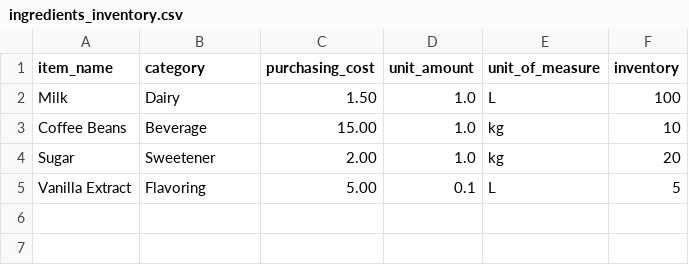
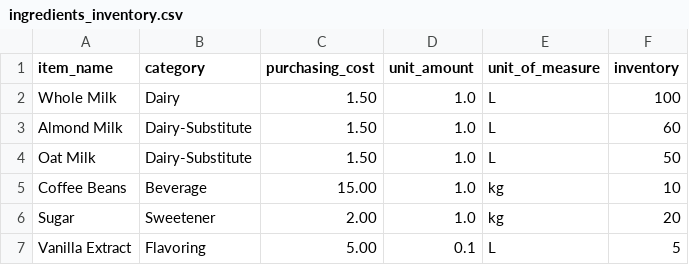
Before and after one commit to jquintas-catalyte/small-group-project, a CSV file: app/data/ingredients_inventory.csv, drawn as a sheet.

```diff
--- a/app/data/ingredients_inventory.csv
+++ b/app/data/ingredients_inventory.csv
@@ -1,3 +1,5 @@
 item_name,category,purchasing_cost,unit_amount,unit_of_measure,inventory
-Milk,Dairy,1.50,1.0,L,100
+Whole Milk,Dairy,1.50,1.0,L,100
+Almond Milk,Dairy-Substitute,1.50,1.0,L,60
+Oat Milk,Dairy-Substitute,1.50,1.0,L,50
 Coffee Beans,Beverage,15.00,1.0,kg,10
```
Also changed, not shown: 9 other files.
